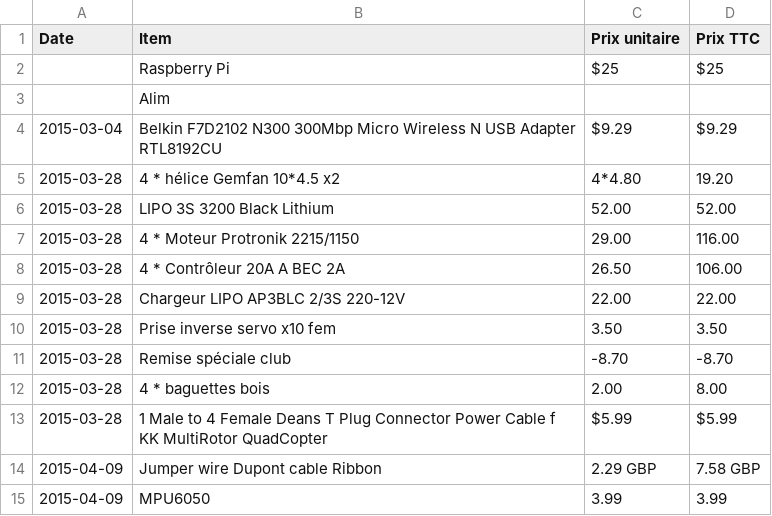
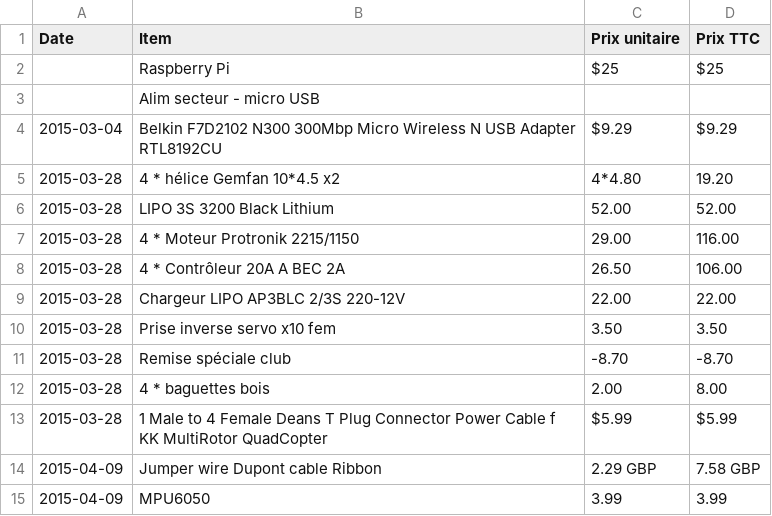
Before and after one commit to flying-mole/docs, a CSV file: spending.csv, drawn as a sheet.

Commit message:
Update spending.csv

```diff
--- a/spending.csv
+++ b/spending.csv
@@ -2,3 +2,3 @@ Date,Item,Prix unitaire,Prix TTC
 ,Raspberry Pi,$25,$25
-,Alim,,
+,Alim secteur - micro USB,,
 2015-03-04,Belkin F7D2102 N300 300Mbp Micro Wireless N USB Adapter RTL8192CU,$9.29,$9.29
```
